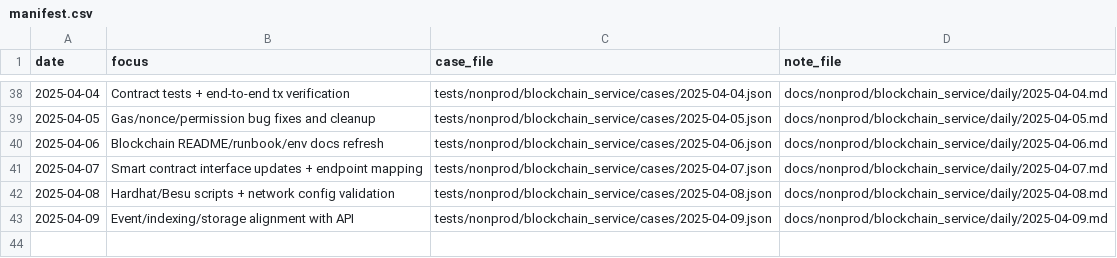
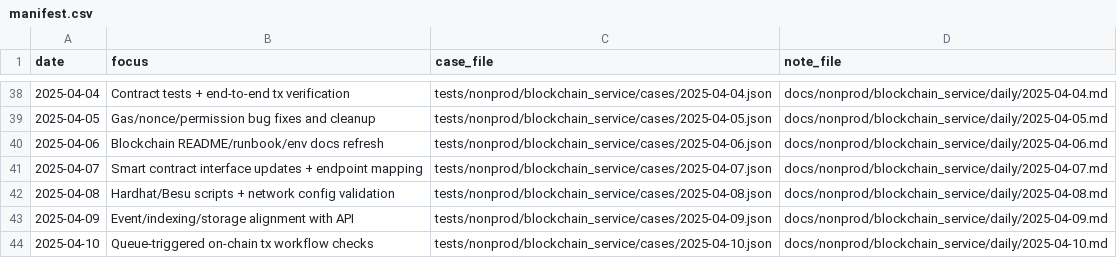
Before and after one commit to TalhaArjumand/Aidchain_Blockchain, a CSV file: docs/nonprod/blockchain_service/manifest.csv, drawn as a sheet; only a part is shown, gaps mark what is left out; the diff names each change by its address in the sheet, - before the commit and + after, or states it on an @@ line.

Commit message:
test(blockchain): add nonprod blockchain-api case for 2025-04-10

```diff
--- a/docs/nonprod/blockchain_service/manifest.csv
+++ b/docs/nonprod/blockchain_service/manifest.csv
+row 44: 2025-04-10 | Queue-triggered on-chain tx workflow checks | tests/nonprod/blockchain_service/cases/2025-04-10.json | docs/nonprod/blockchain_service/daily/2025-04-10.md
```
Also changed, not shown: 2 other files.
